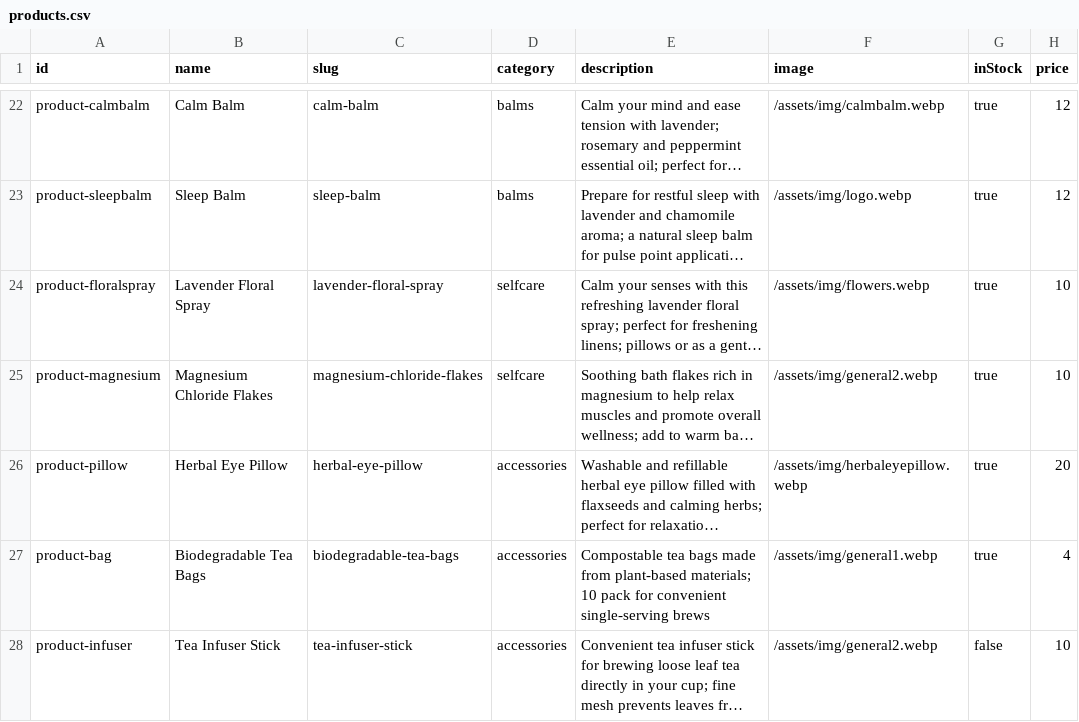
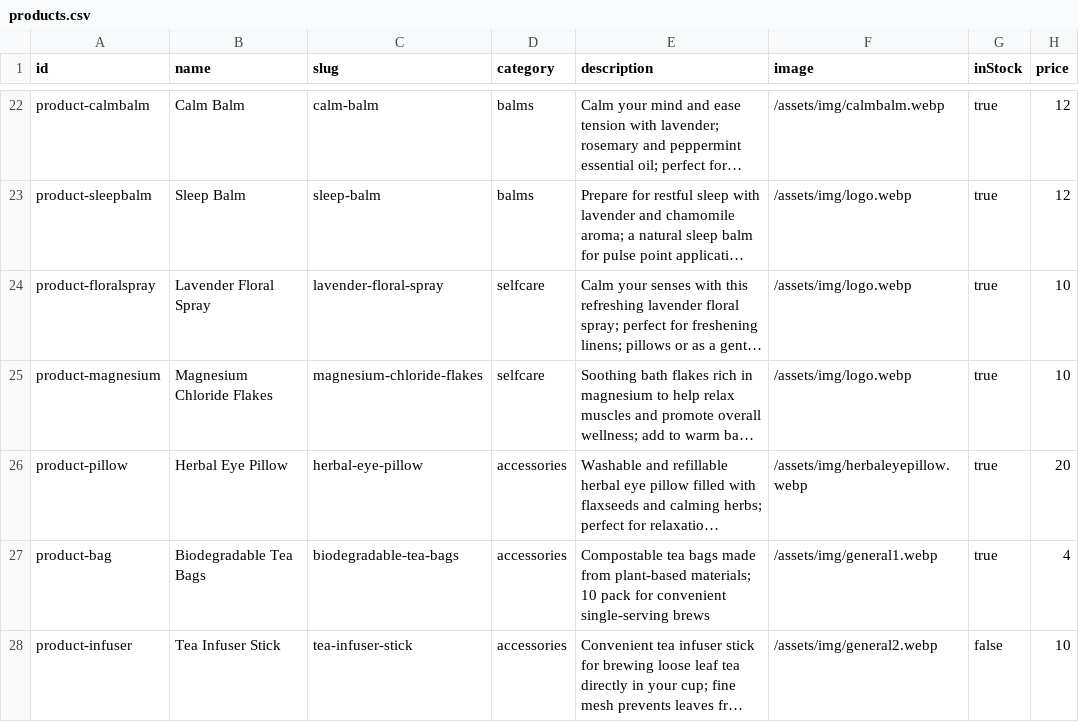
Before and after one commit to 2MuchC0ff33/naturesi, a CSV file: assets/js/data/products.csv, drawn as a sheet; only a part is shown, gaps mark what is left out; long unchanged cells end in …; the diff names each change by its address in the sheet, - before the commit and + after, or states it on an @@ line.

Commit message:
fix(products): use logo as placeholder for Lavender Floral Spray and Magnesium Flakes

```diff
--- a/assets/js/data/products.csv
+++ b/assets/js/data/products.csv
-F24 (image): /assets/img/flowers.webp
+F24 (image): /assets/img/logo.webp
-F25 (image): /assets/img/general2.webp
+F25 (image): /assets/img/logo.webp
```
Also changed, not shown: 1 other file.
